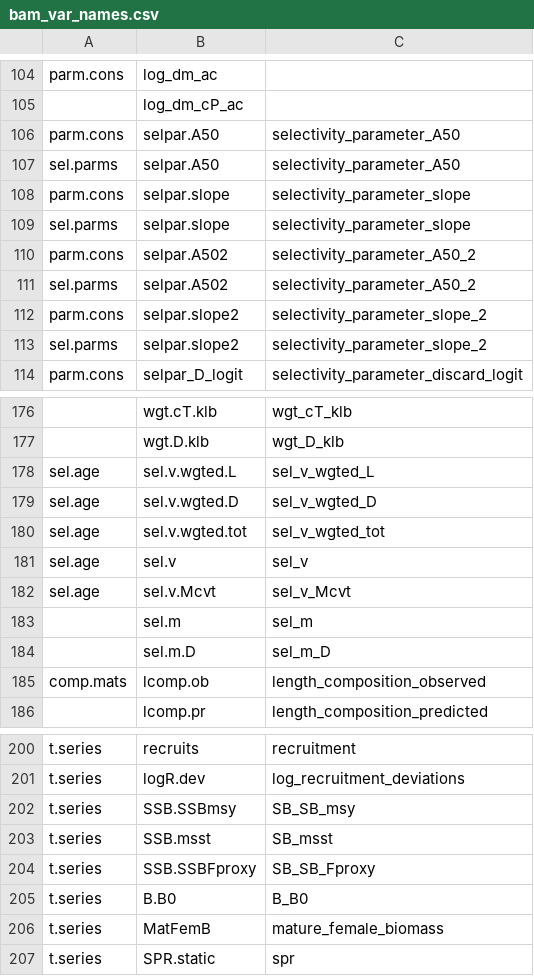
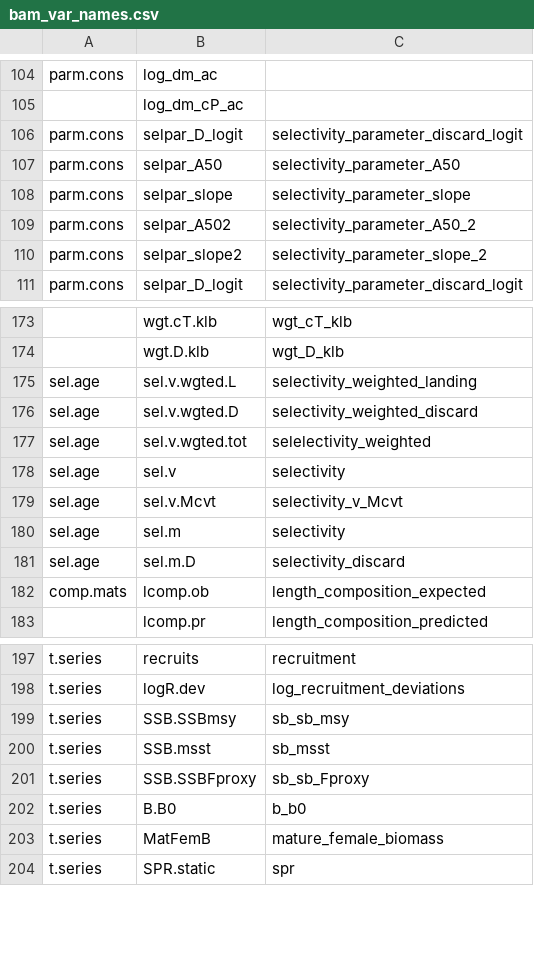
Before and after one commit to nmfs-ost/stockplotr, a CSV file: inst/resources/bam_var_names.csv, drawn as a sheet; only a part is shown, gaps mark what is left out; removed rows and columns are numbered as before the commit, all else as after; the diff names each change by its address in the sheet, - before the commit and + after, or states it on an @@ line.

Commit message:
update naming for selectivity in bam

```diff
--- a/inst/resources/bam_var_names.csv
+++ b/inst/resources/bam_var_names.csv
+row 106: parm.cons | selpar_D_logit | selectivity_parameter_discard_logit
-B107: selpar.A50
+B107: selpar_A50
-row 107: sel.parms | selpar.A50 | selectivity_parameter_A50
-B108: selpar.slope
+B108: selpar_slope
-row 109: sel.parms | selpar.slope | selectivity_parameter_slope
-B109: selpar.A502
+B109: selpar_A502
-row 111: sel.parms | selpar.A502 | selectivity_parameter_A50_2
-B110: selpar.slope2
+B110: selpar_slope2
-row 113: sel.parms | selpar.slope2 | selectivity_parameter_slope_2
-C175: sel_v_wgted_L
+C175: selectivity_weighted_landing
-C176: sel_v_wgted_D
+C176: selectivity_weighted_discard
-C177: sel_v_wgted_tot
+C177: selelectivity_weighted
-C178: sel_v
+C178: selectivity
-C179: sel_v_Mcvt
+C179: selectivity_v_Mcvt
-row 183:  | sel.m | sel_m
-row 184:  | sel.m.D | sel_m_D
+row 180: sel.age | sel.m | selectivity
+row 181: sel.age | sel.m.D | selectivity_discard
-C182: length_composition_observed
+C182: length_composition_expected
-C199: SB_SB_msy
+C199: sb_sb_msy
-C200: SB_msst
+C200: sb_msst
-C201: SB_SB_Fproxy
+C201: sb_sb_Fproxy
-C202: B_B0
+C202: b_b0
```
